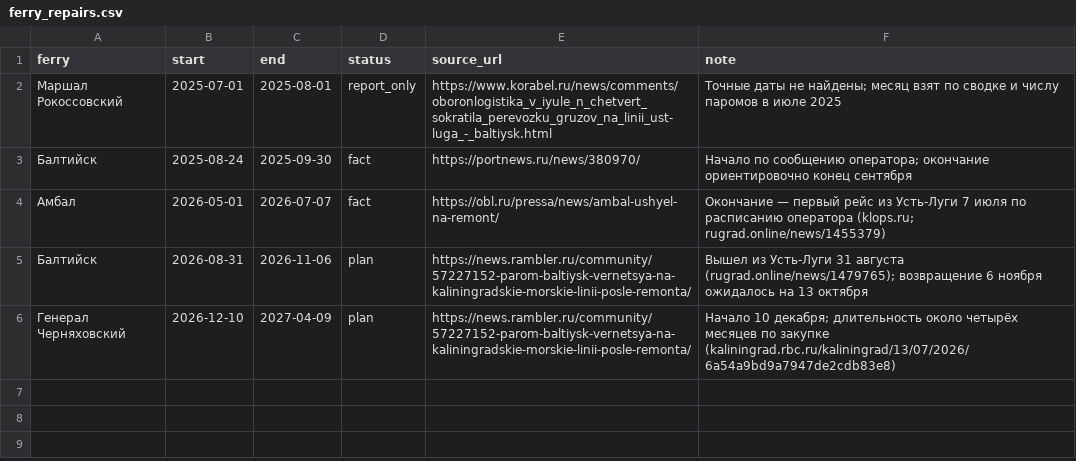
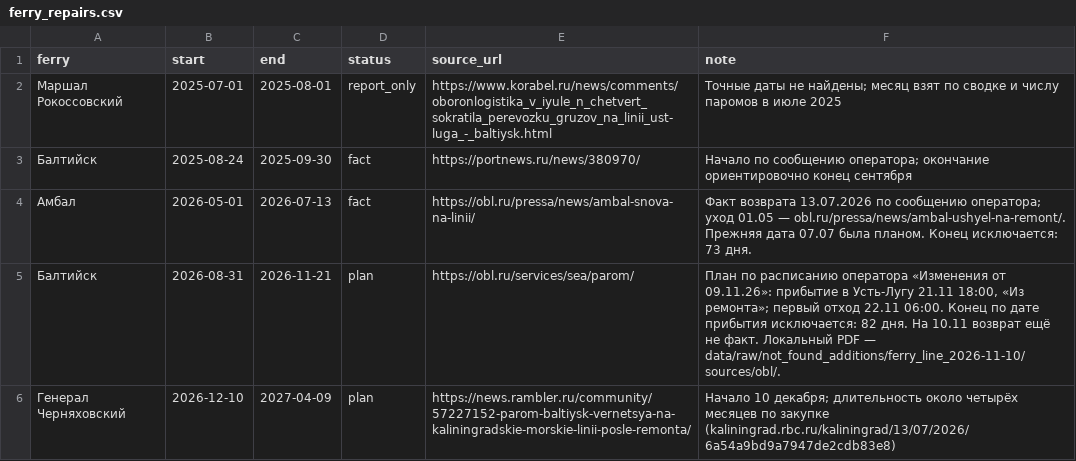
Before and after one commit to lasofiko/not_found, a CSV file: ml/inputs/ferry_repairs.csv, drawn as a sheet.

```diff
--- a/ml/inputs/ferry_repairs.csv
+++ b/ml/inputs/ferry_repairs.csv
@@ -3,4 +3,4 @@ ferry,start,end,status,source_url,note
 Балтийск,2025-08-24,2025-09-30,fact,https://portnews.ru/news/380970/,Начало по сообщению оператора; окончание ориентировочно конец сентября
-Амбал,2026-05-01,2026-07-07,fact,https://obl.ru/pressa/news/ambal-ushyel-na-remont/,Окончание — первый рейс из Усть-Луги 7 июля по расписанию оператора (klops.ru; rugrad.online/news/1455379)
-Балтийск,2026-08-31,2026-11-06,plan,https://news.rambler.ru/community/57227152-parom-baltiysk-vernetsya-na-kaliningradskie-morskie-linii-posle-remonta/,Вышел из Усть-Луги 31 августа (rugrad.online/news/1479765); возвращение 6 ноября ожидалось на 13 октября
+Амбал,2026-05-01,2026-07-13,fact,https://obl.ru/pressa/news/ambal-snova-na-linii/,Факт возврата 13.07.2026 по сообщению оператора; уход 01.05 — obl.ru/pressa/news/ambal-ushyel-na-remont/. Прежняя дата 07.07 была планом. Конец исключается: 73 дня.
+Балтийск,2026-08-31,2026-11-21,plan,https://obl.ru/services/sea/parom/,"План по расписанию оператора «Изменения от 09.11.26»: прибытие в Усть-Лугу 21.11 18:00, «Из ремонта»; первый отход 22.11 06:00. Конец по дате прибытия исключается: 82 дня. На 10.11 возврат ещё не факт. Локальный PDF — data/raw/not_found_additions/ferry_line_2026-11-10/sources/obl/."
 Генерал Черняховский,2026-12-10,2027-04-09,plan,https://news.rambler.ru/community/57227152-parom-baltiysk-vernetsya-na-kaliningradskie-morskie-linii-posle-remonta/,Начало 10 декабря; длительность около четырёх месяцев по закупке (kaliningrad.rbc.ru/kaliningrad/13/07/2026/6a54a9bd9a7947de2cdb83e8)
```
Also changed, not shown: 9 other files.
